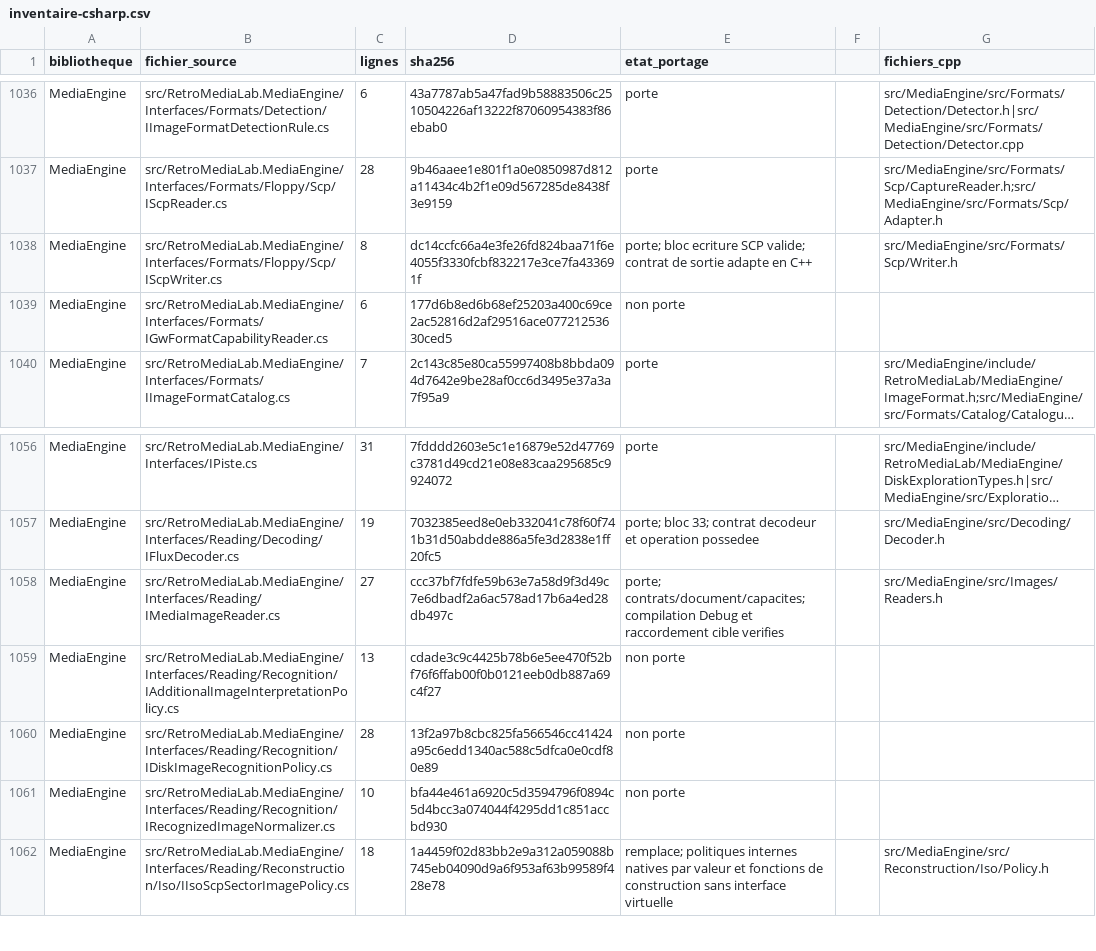
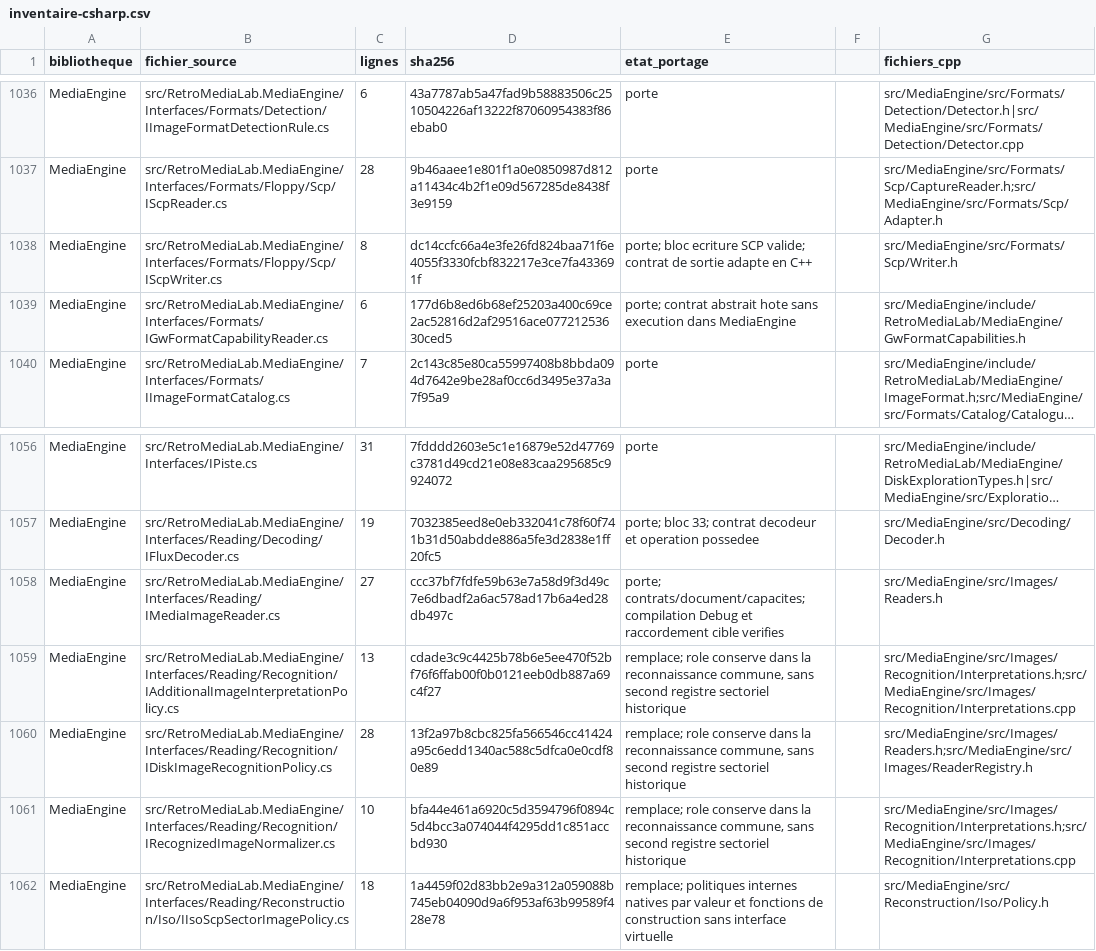
Before and after one commit to overthetop78/Retro-Media-Lab_CPP, a CSV file: docs/references/retro-media-lab/media/inventaire-csharp.csv, drawn as a sheet; only a part is shown, gaps mark what is left out; long unchanged cells end in …; the diff covers the shown part only; the diff names each change by its address in the sheet, - before the commit and + after, or states it on an @@ line.

Commit message:
Complete sector file SCP facade and host capability contract

```diff
--- a/docs/references/retro-media-lab/media/inventaire-csharp.csv
+++ b/docs/references/retro-media-lab/media/inventaire-csharp.csv
-E1039 (etat_portage): non porte
+E1039 (etat_portage): porte; contrat abstrait hote sans execution dans MediaEngine
-G1039 (fichiers_cpp): (empty)
+G1039 (fichiers_cpp): src/MediaEngine/include/RetroMediaLab/MediaEngine/GwFormatCapabilities.h
-E1059:E1061 (etat_portage): non porte
+E1059:E1061 (etat_portage): remplace; role conserve dans la reconnaissance commune, sans second registre sectoriel historique
-G1059 (fichiers_cpp): (empty)
+G1059 (fichiers_cpp): src/MediaEngine/src/Images/Recognition/Interpretations.h;src/MediaEngine/src/Images/Recognition/Interpretations.cpp
-G1060 (fichiers_cpp): (empty)
+G1060 (fichiers_cpp): src/MediaEngine/src/Images/Readers.h;src/MediaEngine/src/Images/ReaderRegistry.h
-G1061 (fichiers_cpp): (empty)
+G1061 (fichiers_cpp): src/MediaEngine/src/Images/Recognition/Interpretations.h;src/MediaEngine/src/Images/Recognition/Interpretations.cpp
```
Also changed, not shown: 32 edited cells elsewhere in this file, 10 other files.
